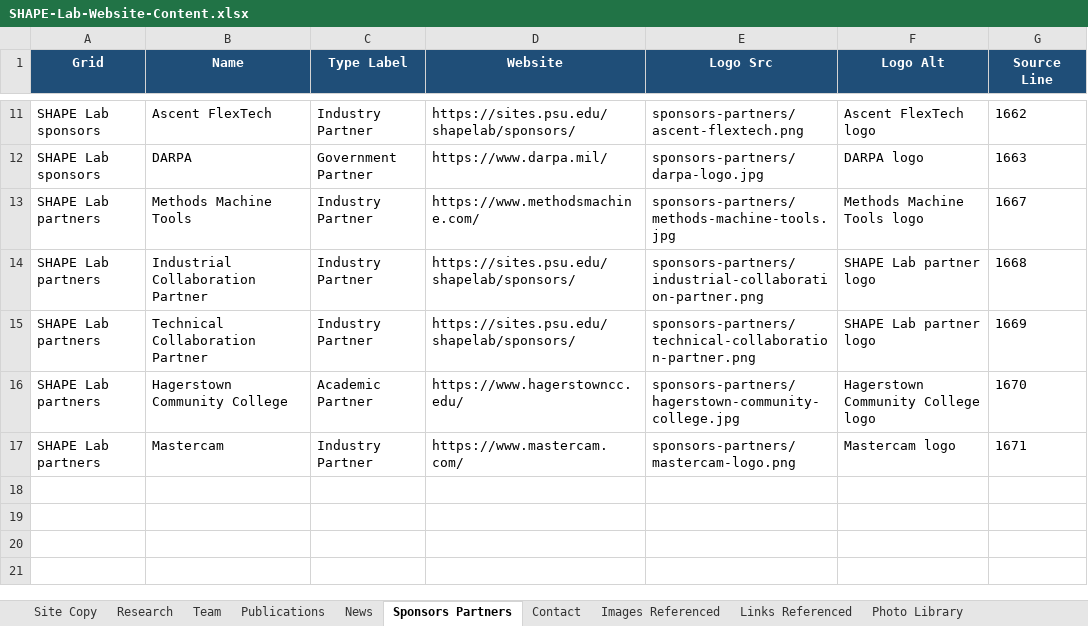
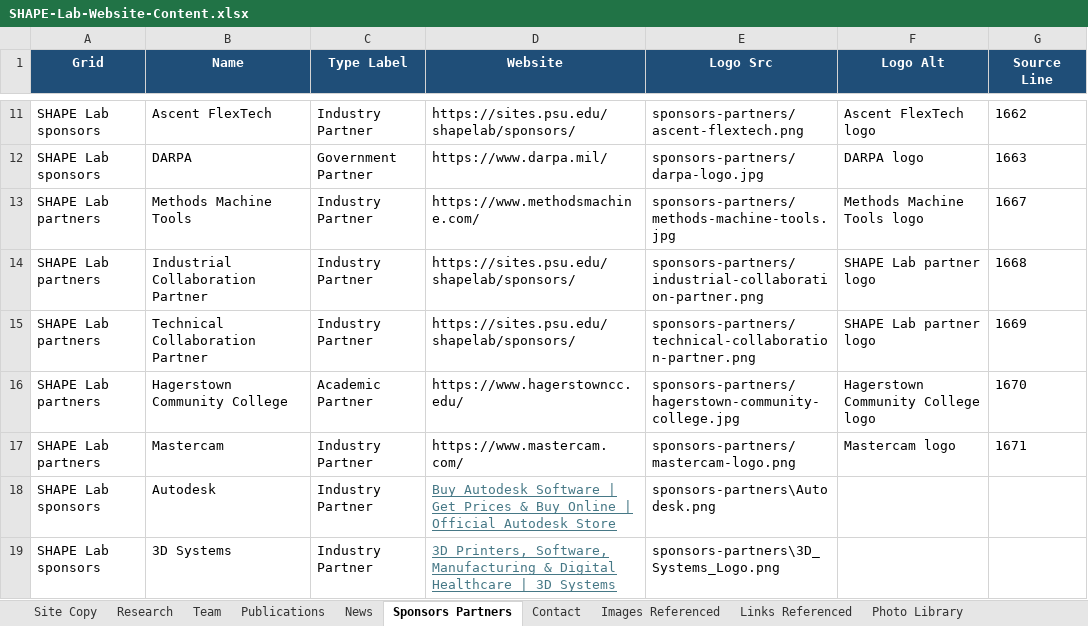
Before and after one commit to bygong5201/ShapeLab-Website, an Excel workbook: SHAPE-Lab-Website-Content.xlsx, sheet Sponsors Partners, drawn as a sheet; only a part is shown, gaps mark what is left out; values as stored, in another font and other column widths than the file's, no borders; the diff names each change by its address in the sheet, - before the commit and + after, or states it on an @@ line.

```diff
--- a/SHAPE-Lab-Website-Content.xlsx (sheet Sponsors Partners)
+++ b/SHAPE-Lab-Website-Content.xlsx (sheet Sponsors Partners)
+row 18: SHAPE Lab sponsors | Autodesk | Industry Partner | Buy Autodesk Software | Get Prices & Buy Online | Official Autodesk Store | sponsors-partners\Autodesk.png
+row 19: SHAPE Lab sponsors | 3D Systems | Industry Partner | 3D Printers, Software, Manufacturing & Digital Healthcare | 3D Systems | sponsors-partners\3D_Systems_Logo.png
```
Also changed, not shown: sheet Research, sheet Photo Library, sheet News, 5 other files.
